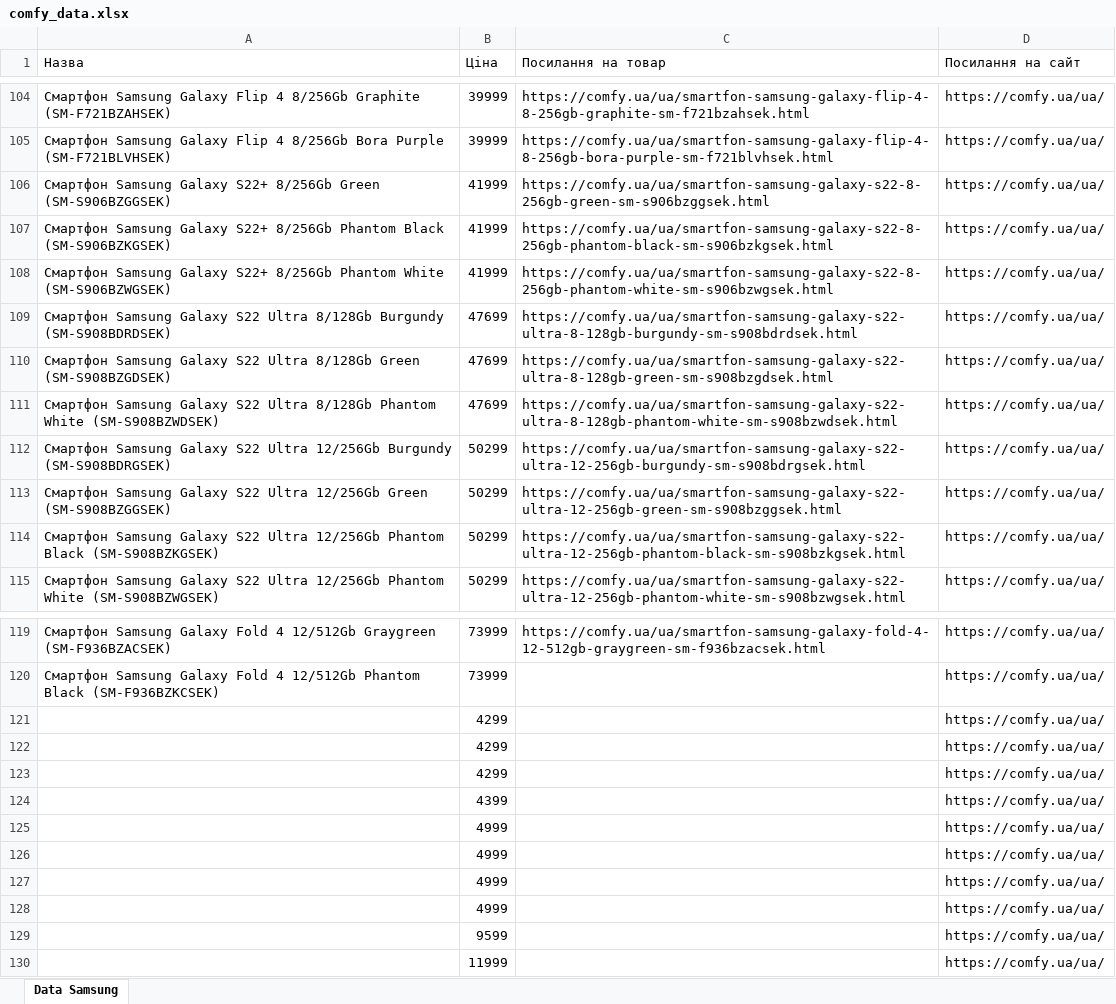
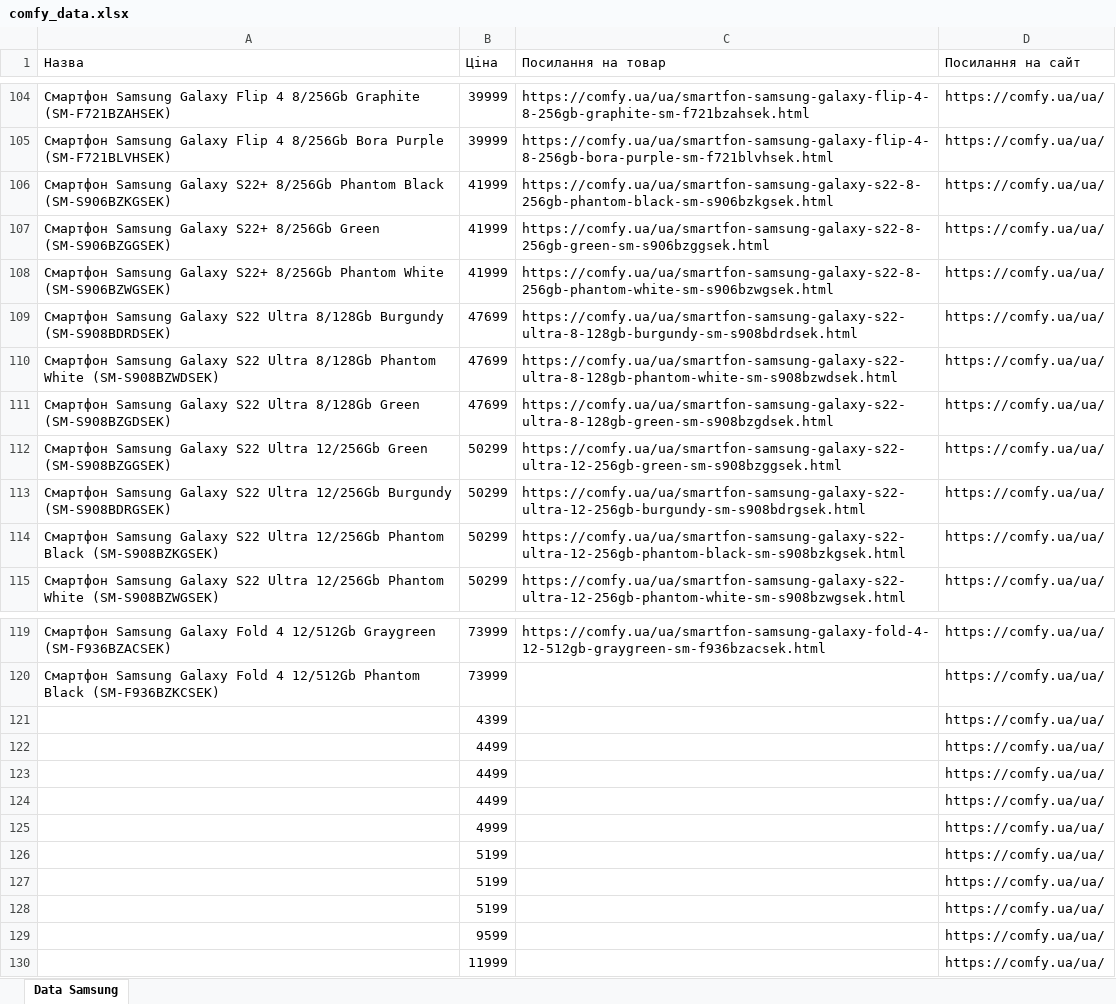
Before and after one commit to VitaliyKhrystov/Innora_Task_2, an Excel workbook: comfy_data.xlsx, sheet Data Samsung, drawn as a sheet; only a part is shown, gaps mark what is left out; values as stored, in another font and other column widths than the file's, no borders; removed rows and columns are numbered as before the commit, all else as after; the diff covers the shown part only; the diff names each change by its address in the sheet, - before the commit and + after, or states it on an @@ line.

```diff
--- a/comfy_data.xlsx (sheet Data Samsung)
+++ b/comfy_data.xlsx (sheet Data Samsung)
@@ row 107 moved to row 106: Смартфон Samsung Galaxy S22+ 8/256Gb Pha… @@
@@ row 111 moved to row 110: Смартфон Samsung Galaxy S22 Ultra 8/128G… @@
@@ row 113 moved to row 112: Смартфон Samsung Galaxy S22 Ultra 12/256… @@
-row 121:  | 4299 |  | https://comfy.ua/ua/
-row 122:  | 4299 |  | https://comfy.ua/ua/
-row 123:  | 4299 |  | https://comfy.ua/ua/
+row 122:  | 4499 |  | https://comfy.ua/ua/
+row 123:  | 4499 |  | https://comfy.ua/ua/
+row 124:  | 4499 |  | https://comfy.ua/ua/
-B126:B128 (Ціна): 4999
+B126:B128 (Ціна): 5199
```
Also changed, not shown: 12 moved rows elsewhere in this sheet, eldorado_data.xlsx, touch_data.xlsx, 1 other file.
